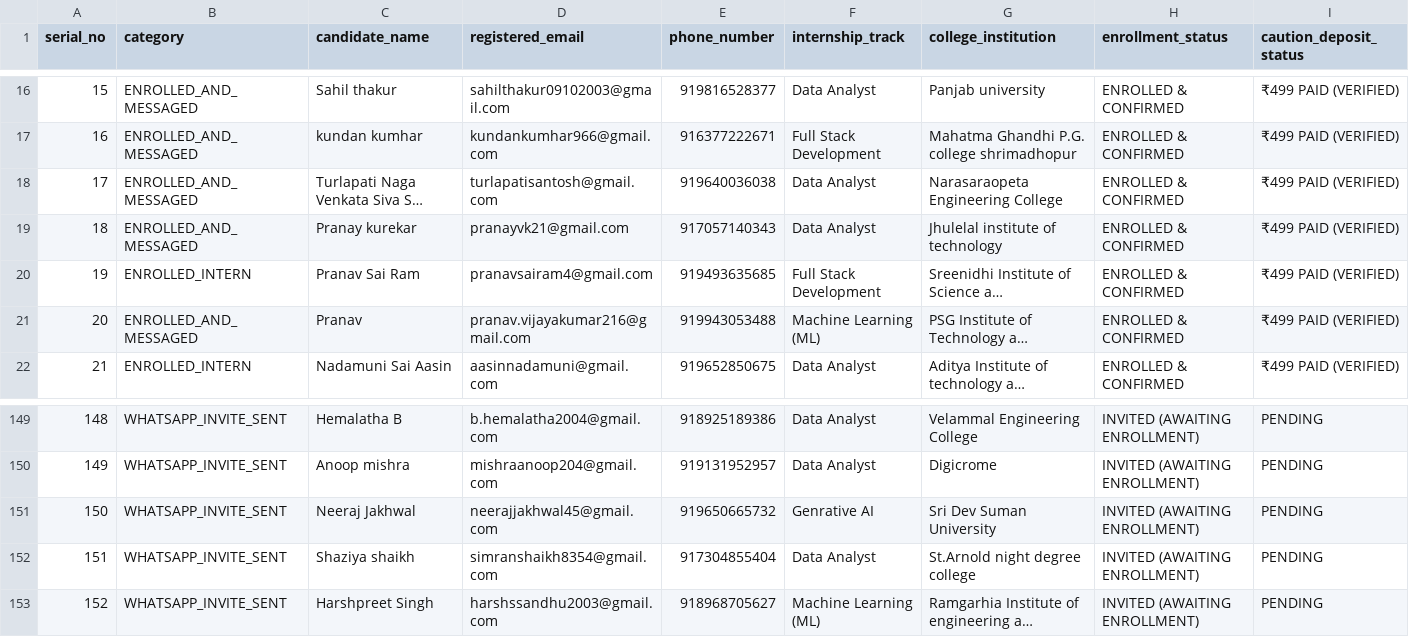
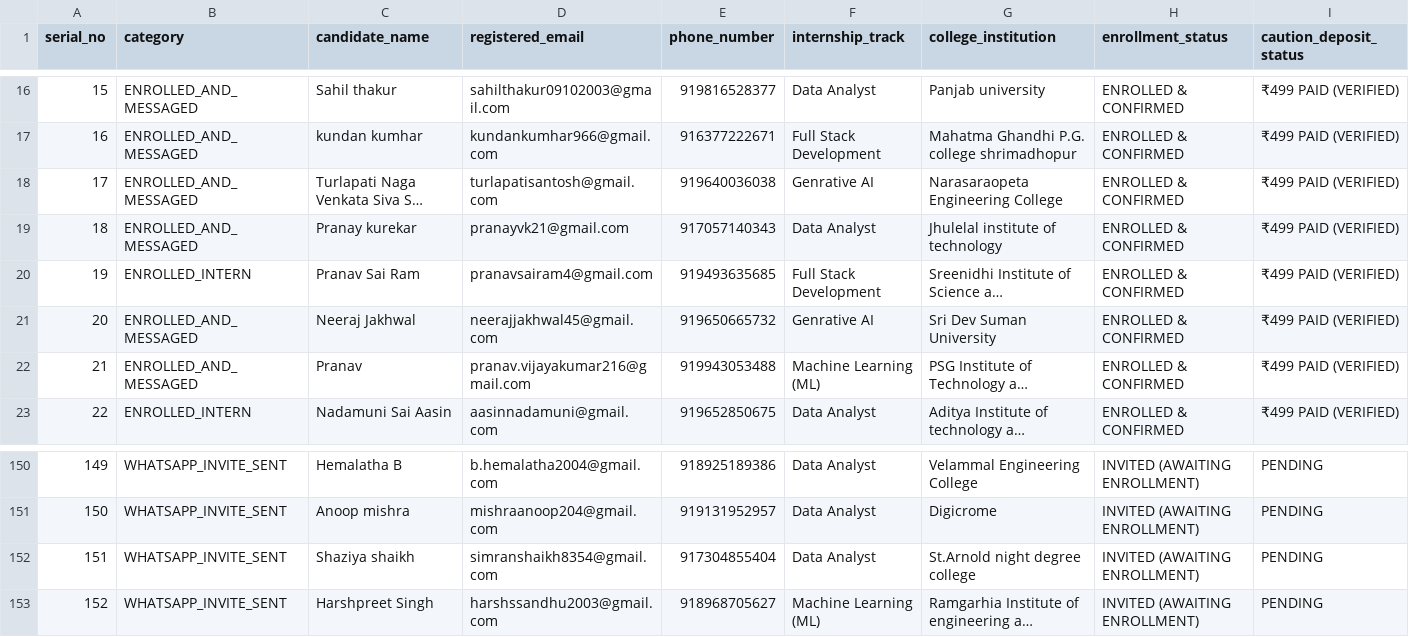
Before and after one commit to ainabhinavsharma/vayanai, a CSV file: data/vayanai_contacted_and_enrolled_interns.csv, drawn as a sheet; only a part is shown, gaps mark what is left out; long unchanged cells end in …; removed rows and columns are numbered as before the commit, all else as after; rows hold the shown columns only; the diff names each change by its address in the sheet, - before the commit and + after, or states it on an @@ line.

```diff
--- a/data/vayanai_contacted_and_enrolled_interns.csv
+++ b/data/vayanai_contacted_and_enrolled_interns.csv
-F18 (internship_track): Data Analyst
+F18 (internship_track): Genrative AI
+row 21: 20 | ENROLLED_AND_MESSAGED | Neeraj Jakhwal | neerajjakhwal45@gmail.com | 919650665732 | Genrative AI | Sri Dev Suman University | ENROLLED & CONFIRMED | ₹499 PAID (VERIFIED)
@@ column A (serial_no) renumbered between rows 22 and 151 @@
-row 151: 150 | WHATSAPP_INVITE_SENT | Neeraj Jakhwal | neerajjakhwal45@gmail.com | 919650665732 | Genrative AI | Sri Dev Suman University | INVITED (AWAITING ENROLLMENT) | PENDING
```
Also changed, not shown: data/vayanai_enrolled_interns.csv, scripts/enrolled_candidates_confirmation.csv, 3 other files.
